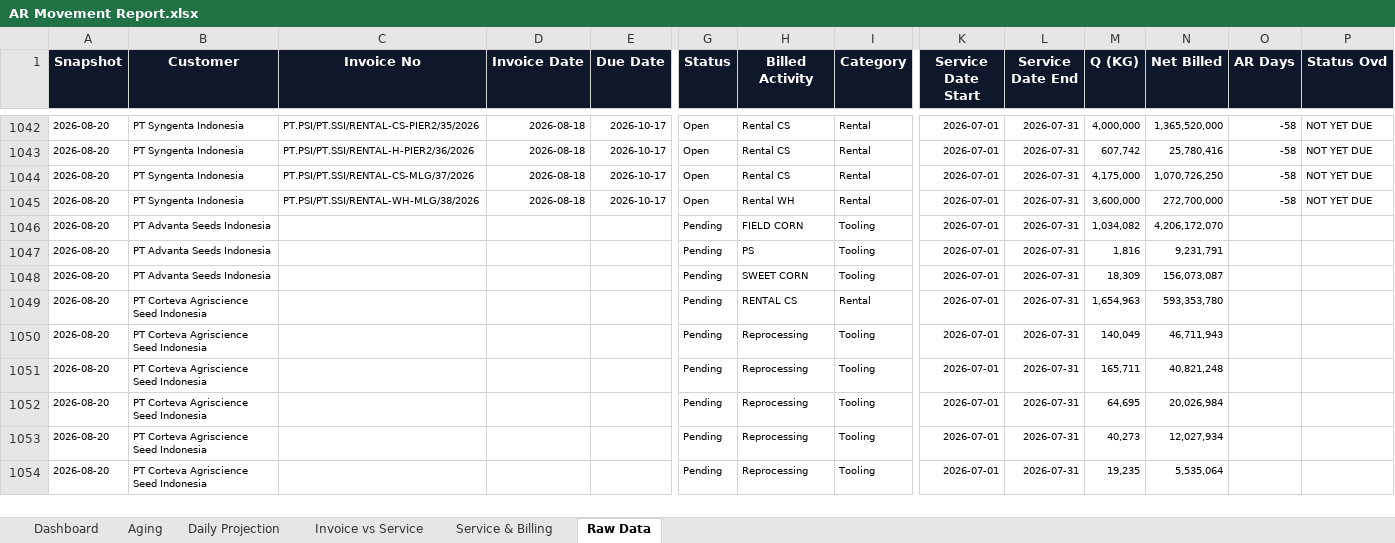
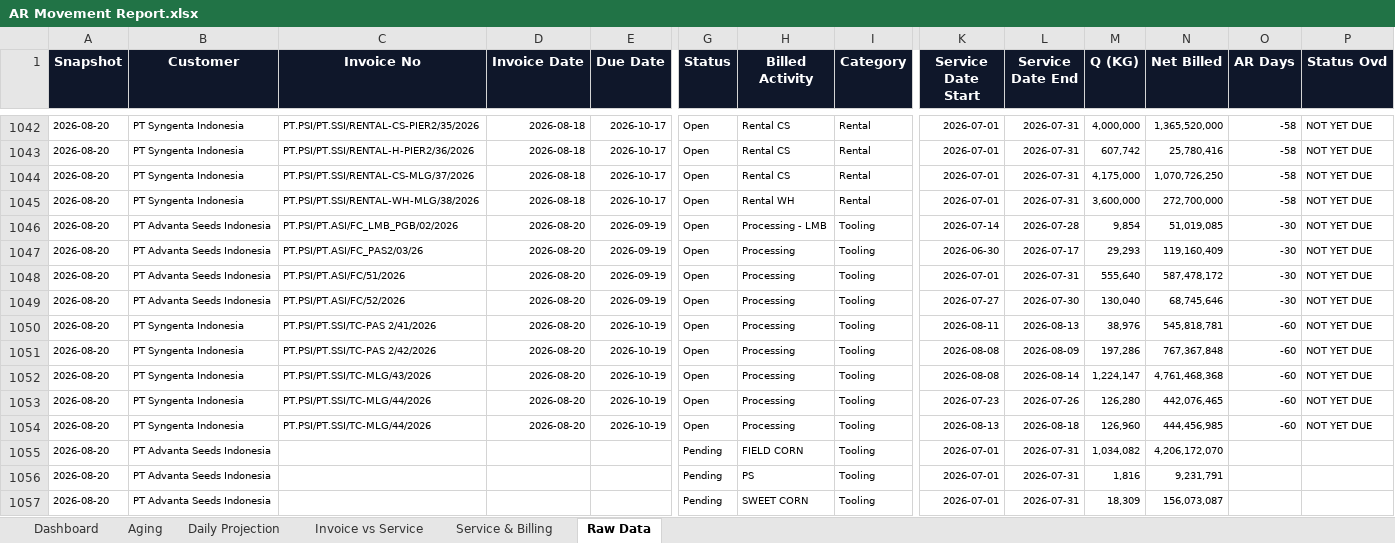
Before and after one commit to finmanagerindonesia-dev/psi-ar-dashboard, an Excel workbook: AR Movement Report.xlsx, sheet Raw Data, drawn as a sheet; only a part is shown, gaps mark what is left out; the shorter side is filled out with more unchanged rows; values as stored, in another font and other column widths than the file's, no borders; rows hold the shown columns only; the diff names each change by its address in the sheet, - before the commit and + after, or states it on an @@ line.

```diff
--- a/AR Movement Report.xlsx (sheet Raw Data)
+++ b/AR Movement Report.xlsx (sheet Raw Data)
+row 1046: 2026-08-20 | PT Advanta Seeds Indonesia | PT.PSI/PT.ASI/FC_LMB_PGB/02/2026 | 2026-08-20 | 2026-09-19 | Open | Processing - LMB | Tooling | 2026-07-14 | 2026-07-28 | 9,854 | 51,019,085 | -30 | NOT YET DUE
+row 1047: 2026-08-20 | PT Advanta Seeds Indonesia | PT.PSI/PT.ASI/FC_PAS2/03/26 | 2026-08-20 | 2026-09-19 | Open | Processing | Tooling | 2026-06-30 | 2026-07-17 | 29,293 | 119,160,409 | -30 | NOT YET DUE
+row 1048: 2026-08-20 | PT Advanta Seeds Indonesia | PT.PSI/PT.ASI/FC/51/2026 | 2026-08-20 | 2026-09-19 | Open | Processing | Tooling | 2026-07-01 | 2026-07-31 | 555,640 | 587,478,172 | -30 | NOT YET DUE
+row 1049: 2026-08-20 | PT Advanta Seeds Indonesia | PT.PSI/PT.ASI/FC/52/2026 | 2026-08-20 | 2026-09-19 | Open | Processing | Tooling | 2026-07-27 | 2026-07-30 | 130,040 | 68,745,646 | -30 | NOT YET DUE
+row 1050: 2026-08-20 | PT Syngenta Indonesia | PT.PSI/PT.SSI/TC-PAS 2/41/2026 | 2026-08-20 | 2026-10-19 | Open | Processing | Tooling | 2026-08-11 | 2026-08-13 | 38,976 | 545,818,781 | -60 | NOT YET DUE
+row 1051: 2026-08-20 | PT Syngenta Indonesia | PT.PSI/PT.SSI/TC-PAS 2/42/2026 | 2026-08-20 | 2026-10-19 | Open | Processing | Tooling | 2026-08-08 | 2026-08-09 | 197,286 | 767,367,848 | -60 | NOT YET DUE
+row 1052: 2026-08-20 | PT Syngenta Indonesia | PT.PSI/PT.SSI/TC-MLG/43/2026 | 2026-08-20 | 2026-10-19 | Open | Processing | Tooling | 2026-08-08 | 2026-08-14 | 1,224,147 | 4,761,468,368 | -60 | NOT YET DUE
+row 1053: 2026-08-20 | PT Syngenta Indonesia | PT.PSI/PT.SSI/TC-MLG/44/2026 | 2026-08-20 | 2026-10-19 | Open | Processing | Tooling | 2026-07-23 | 2026-07-26 | 126,280 | 442,076,465 | -60 | NOT YET DUE
+row 1054: 2026-08-20 | PT Syngenta Indonesia | PT.PSI/PT.SSI/TC-MLG/44/2026 | 2026-08-20 | 2026-10-19 | Open | Processing | Tooling | 2026-08-13 | 2026-08-18 | 126,960 | 444,456,985 | -60 | NOT YET DUE
```
Also changed, not shown: sheet Daily Projection, sheet Dashboard, sheet Invoice vs Service, sheet Service & Billing, sheet Aging.
